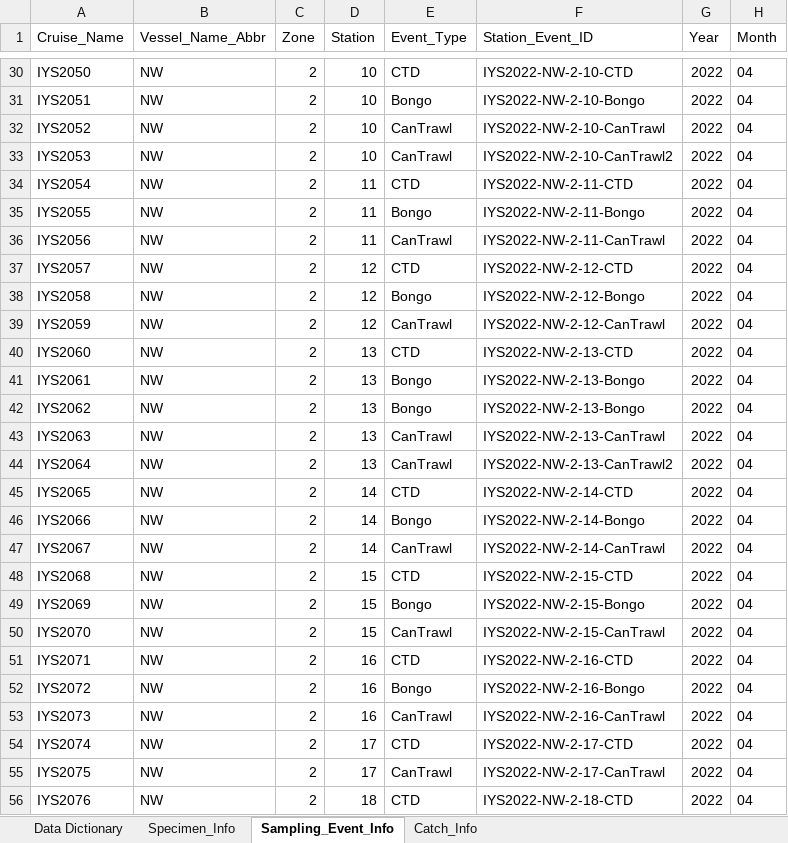
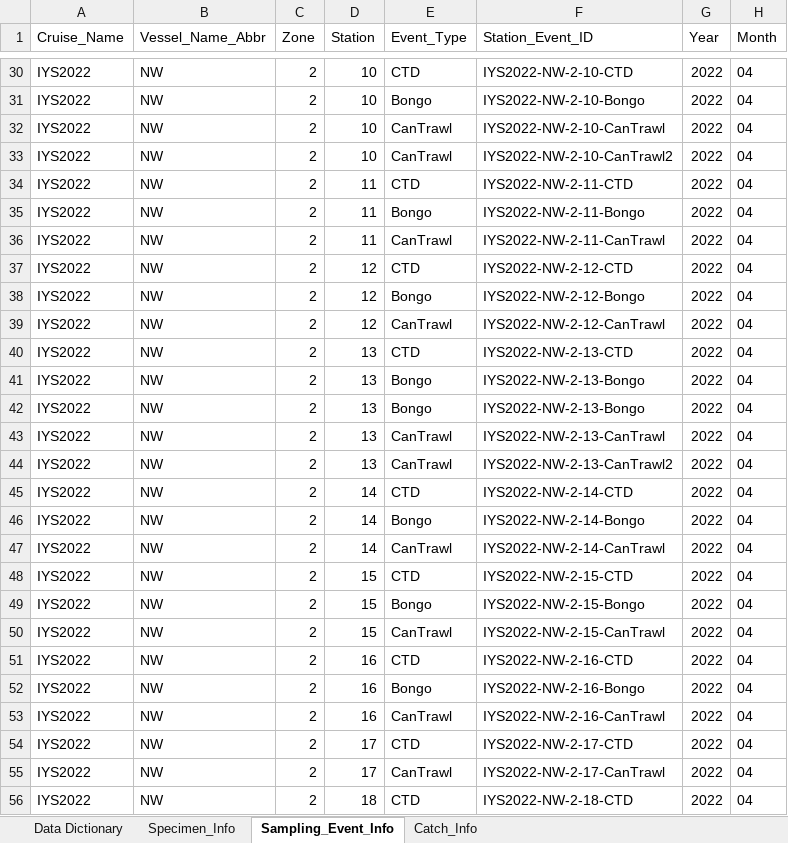
Before and after one commit to international-year-of-the-salmon/2022-NW-Data-Template, an Excel workbook: IYS2022_NW_Data.xlsx, sheet Sampling_Event_Info, drawn as a sheet; only a part is shown, gaps mark what is left out; values as stored, in another font and other column widths than the file's, no borders; the diff covers the shown part only; the diff names each change by its address in the sheet, - before the commit and + after, or states it on an @@ line.

Commit message:
correct cruise_name

```diff
--- a/IYS2022_NW_Data.xlsx (sheet Sampling_Event_Info)
+++ b/IYS2022_NW_Data.xlsx (sheet Sampling_Event_Info)
-A30 (Cruise_Name): IYS2050
+A30 (Cruise_Name): IYS2022
-A31 (Cruise_Name): IYS2051
+A31 (Cruise_Name): IYS2022
-A32 (Cruise_Name): IYS2052
+A32 (Cruise_Name): IYS2022
-A33 (Cruise_Name): IYS2053
+A33 (Cruise_Name): IYS2022
-A34 (Cruise_Name): IYS2054
+A34 (Cruise_Name): IYS2022
-A35 (Cruise_Name): IYS2055
+A35 (Cruise_Name): IYS2022
-A36 (Cruise_Name): IYS2056
+A36 (Cruise_Name): IYS2022
-A37 (Cruise_Name): IYS2057
+A37 (Cruise_Name): IYS2022
-A38 (Cruise_Name): IYS2058
+A38 (Cruise_Name): IYS2022
-A39 (Cruise_Name): IYS2059
+A39 (Cruise_Name): IYS2022
-A40 (Cruise_Name): IYS2060
+A40 (Cruise_Name): IYS2022
-A41 (Cruise_Name): IYS2061
+A41 (Cruise_Name): IYS2022
-A42 (Cruise_Name): IYS2062
+A42 (Cruise_Name): IYS2022
-A43 (Cruise_Name): IYS2063
+A43 (Cruise_Name): IYS2022
-A44 (Cruise_Name): IYS2064
+A44 (Cruise_Name): IYS2022
-A45 (Cruise_Name): IYS2065
+A45 (Cruise_Name): IYS2022
-A46 (Cruise_Name): IYS2066
+A46 (Cruise_Name): IYS2022
-A47 (Cruise_Name): IYS2067
+A47 (Cruise_Name): IYS2022
-A48 (Cruise_Name): IYS2068
+A48 (Cruise_Name): IYS2022
-A49 (Cruise_Name): IYS2069
+A49 (Cruise_Name): IYS2022
-A50 (Cruise_Name): IYS2070
+A50 (Cruise_Name): IYS2022
-A51 (Cruise_Name): IYS2071
+A51 (Cruise_Name): IYS2022
-A52 (Cruise_Name): IYS2072
+A52 (Cruise_Name): IYS2022
-A53 (Cruise_Name): IYS2073
+A53 (Cruise_Name): IYS2022
-A54 (Cruise_Name): IYS2074
+A54 (Cruise_Name): IYS2022
-A55 (Cruise_Name): IYS2075
+A55 (Cruise_Name): IYS2022
-A56 (Cruise_Name): IYS2076
+A56 (Cruise_Name): IYS2022
```
Also changed, not shown: 38 edited cells elsewhere in this sheet.
